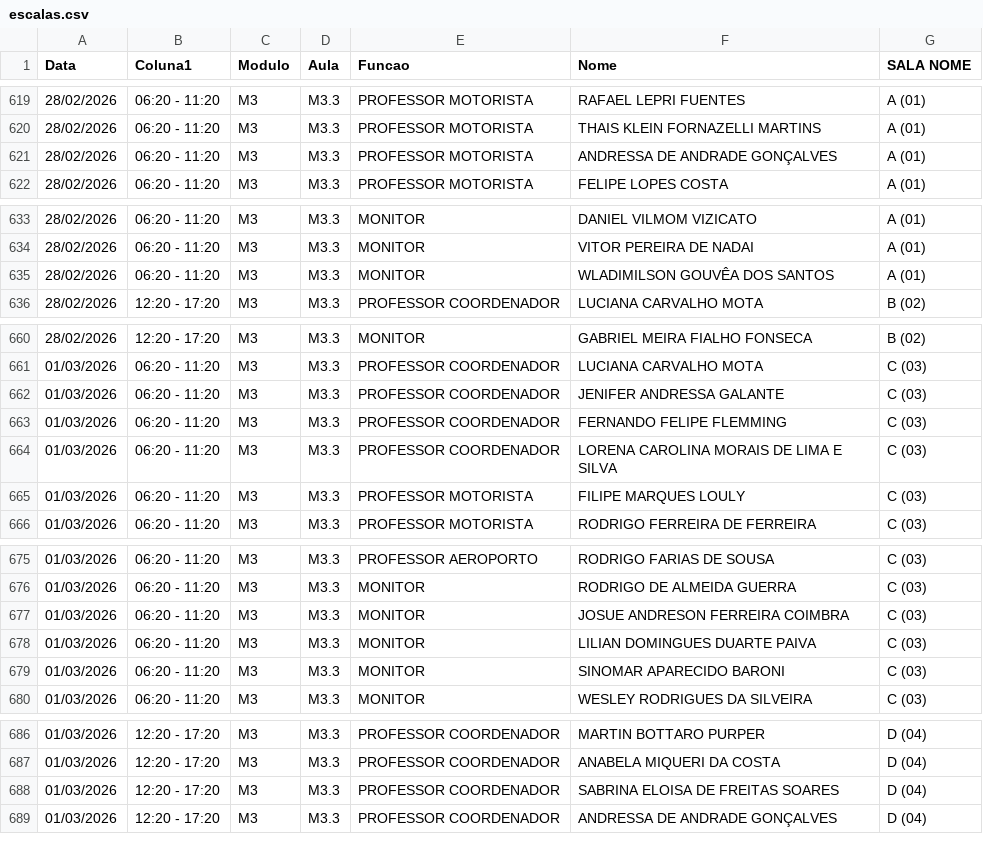
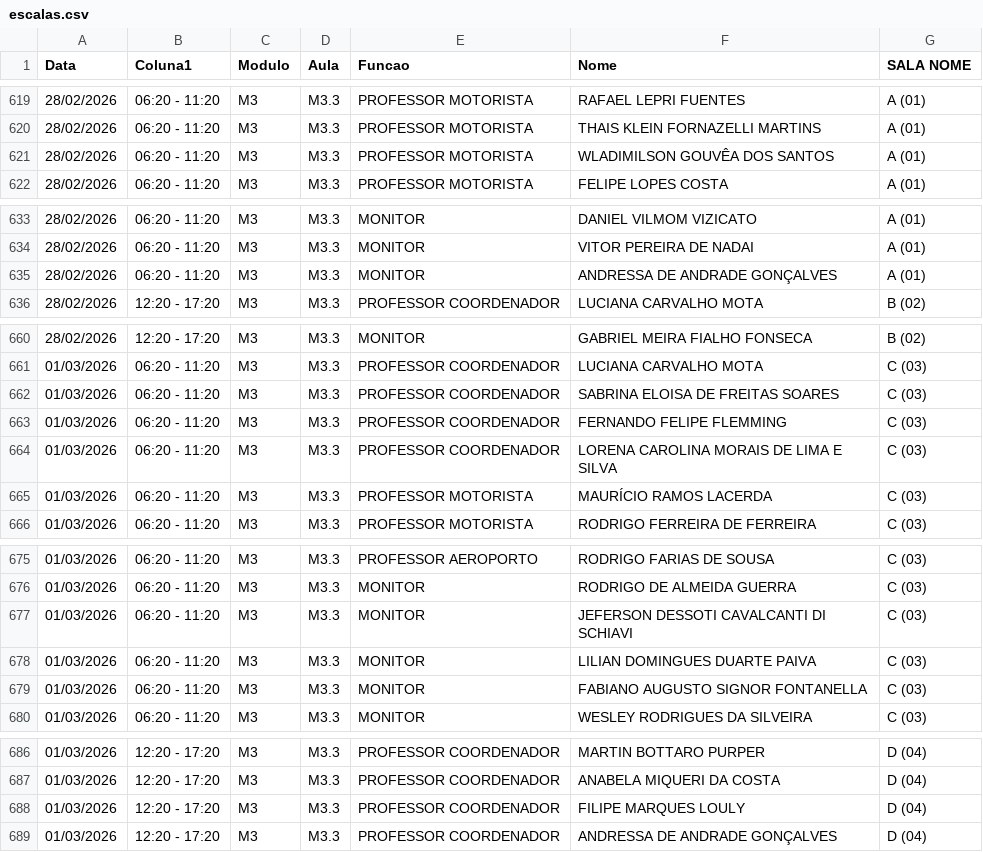
Before and after one commit to marcelmfpm-ai/painel-professores-2, a CSV file: escalas.csv, drawn as a sheet; only a part is shown, gaps mark what is left out; the diff covers the shown part only.

Commit message:
Add files via upload

```diff
--- a/escalas.csv
+++ b/escalas.csv
@@ -620,3 +620,3 @@ Data;Coluna1;Modulo;Aula;Funcao;Nome;SALA NOME
 28/02/2026;06:20 - 11:20;M3;M3.3;PROFESSOR MOTORISTA;THAIS KLEIN FORNAZELLI MARTINS;A (01)
-28/02/2026;06:20 - 11:20;M3;M3.3;PROFESSOR MOTORISTA;ANDRESSA DE ANDRADE GONÇALVES;A (01)
+28/02/2026;06:20 - 11:20;M3;M3.3;PROFESSOR MOTORISTA;WLADIMILSON GOUVÊA DOS SANTOS;A (01)
 28/02/2026;06:20 - 11:20;M3;M3.3;PROFESSOR MOTORISTA;FELIPE LOPES COSTA;A (01)
@@ -634,3 +634,3 @@ Data;Coluna1;Modulo;Aula;Funcao;Nome;SALA NOME
 28/02/2026;06:20 - 11:20;M3;M3.3;MONITOR;VITOR PEREIRA DE NADAI;A (01)
-28/02/2026;06:20 - 11:20;M3;M3.3;MONITOR;WLADIMILSON GOUVÊA DOS SANTOS;A (01)
+28/02/2026;06:20 - 11:20;M3;M3.3;MONITOR;ANDRESSA DE ANDRADE GONÇALVES;A (01)
 28/02/2026;12:20 - 17:20;M3;M3.3;PROFESSOR COORDENADOR;LUCIANA CARVALHO MOTA;B (02)
@@ -661,6 +661,6 @@ Data;Coluna1;Modulo;Aula;Funcao;Nome;SALA NOME
 01/03/2026;06:20 - 11:20;M3;M3.3;PROFESSOR COORDENADOR;LUCIANA CARVALHO MOTA;C (03)
-01/03/2026;06:20 - 11:20;M3;M3.3;PROFESSOR COORDENADOR;JENIFER ANDRESSA GALANTE;C (03)
+01/03/2026;06:20 - 11:20;M3;M3.3;PROFESSOR COORDENADOR;SABRINA ELOISA DE FREITAS SOARES;C (03)
 01/03/2026;06:20 - 11:20;M3;M3.3;PROFESSOR COORDENADOR;FERNANDO FELIPE FLEMMING;C (03)
 01/03/2026;06:20 - 11:20;M3;M3.3;PROFESSOR COORDENADOR;LORENA CAROLINA MORAIS DE LIMA E SILVA;C (03)
-01/03/2026;06:20 - 11:20;M3;M3.3;PROFESSOR MOTORISTA;FILIPE MARQUES LOULY;C (03)
+01/03/2026;06:20 - 11:20;M3;M3.3;PROFESSOR MOTORISTA;MAURÍCIO RAMOS LACERDA;C (03)
 01/03/2026;06:20 - 11:20;M3;M3.3;PROFESSOR MOTORISTA;RODRIGO FERREIRA DE FERREIRA;C (03)
@@ -676,5 +676,5 @@ Data;Coluna1;Modulo;Aula;Funcao;Nome;SALA NOME
 01/03/2026;06:20 - 11:20;M3;M3.3;MONITOR;RODRIGO DE ALMEIDA GUERRA;C (03)
-01/03/2026;06:20 - 11:20;M3;M3.3;MONITOR;JOSUE ANDRESON FERREIRA COIMBRA;C (03)
+01/03/2026;06:20 - 11:20;M3;M3.3;MONITOR;JEFERSON DESSOTI CAVALCANTI DI SCHIAVI;C (03)
 01/03/2026;06:20 - 11:20;M3;M3.3;MONITOR;LILIAN DOMINGUES DUARTE PAIVA;C (03)
-01/03/2026;06:20 - 11:20;M3;M3.3;MONITOR;SINOMAR APARECIDO BARONI;C (03)
+01/03/2026;06:20 - 11:20;M3;M3.3;MONITOR;FABIANO AUGUSTO SIGNOR FONTANELLA;C (03)
 01/03/2026;06:20 - 11:20;M3;M3.3;MONITOR;WESLEY RODRIGUES DA SILVEIRA;C (03)
@@ -687,3 +687,3 @@ Data;Coluna1;Modulo;Aula;Funcao;Nome;SALA NOME
 01/03/2026;12:20 - 17:20;M3;M3.3;PROFESSOR COORDENADOR;ANABELA MIQUERI DA COSTA;D (04)
-01/03/2026;12:20 - 17:20;M3;M3.3;PROFESSOR COORDENADOR;SABRINA ELOISA DE FREITAS SOARES;D (04)
+01/03/2026;12:20 - 17:20;M3;M3.3;PROFESSOR COORDENADOR;FILIPE MARQUES LOULY;D (04)
 01/03/2026;12:20 - 17:20;M3;M3.3;PROFESSOR COORDENADOR;ANDRESSA DE ANDRADE GONÇALVES;D (04)
```
Also changed, not shown: 2 edited cells elsewhere in this file.
